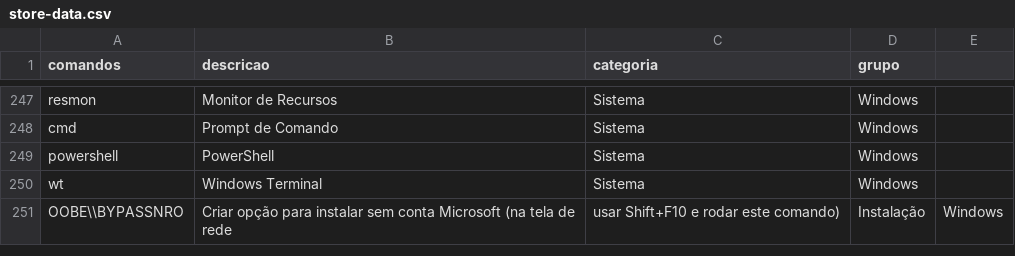
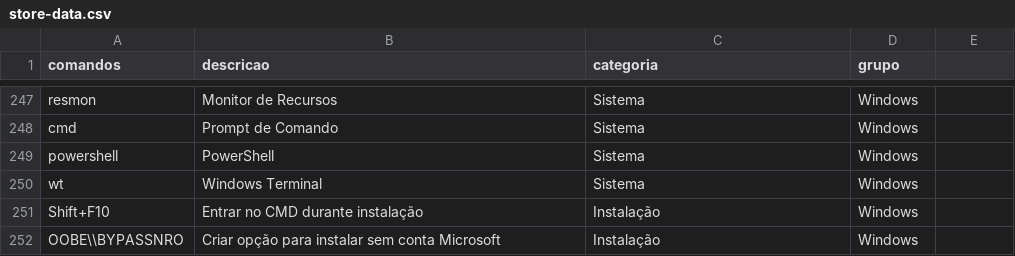
Before and after one commit to ConradoAlmeida/cheatsheets, a CSV file: _data/store-data.csv, drawn as a sheet; only a part is shown, gaps mark what is left out.

Commit message:
adicionando atalho par entrar no cmd durante instalacao do win

```diff
--- a/_data/store-data.csv
+++ b/_data/store-data.csv
@@ -250,2 +250,3 @@ powershell,PowerShell,Sistema,Windows
 wt,Windows Terminal,Sistema,Windows
-OOBE\\BYPASSNRO,Criar opção para instalar sem conta Microsoft (na tela de rede, usar Shift+F10 e rodar este comando),Instalação,Windows
+Shift+F10,Entrar no CMD durante instalação,Instalação,Windows
+OOBE\\BYPASSNRO,Criar opção para instalar sem conta Microsoft,Instalação,Windows
```
